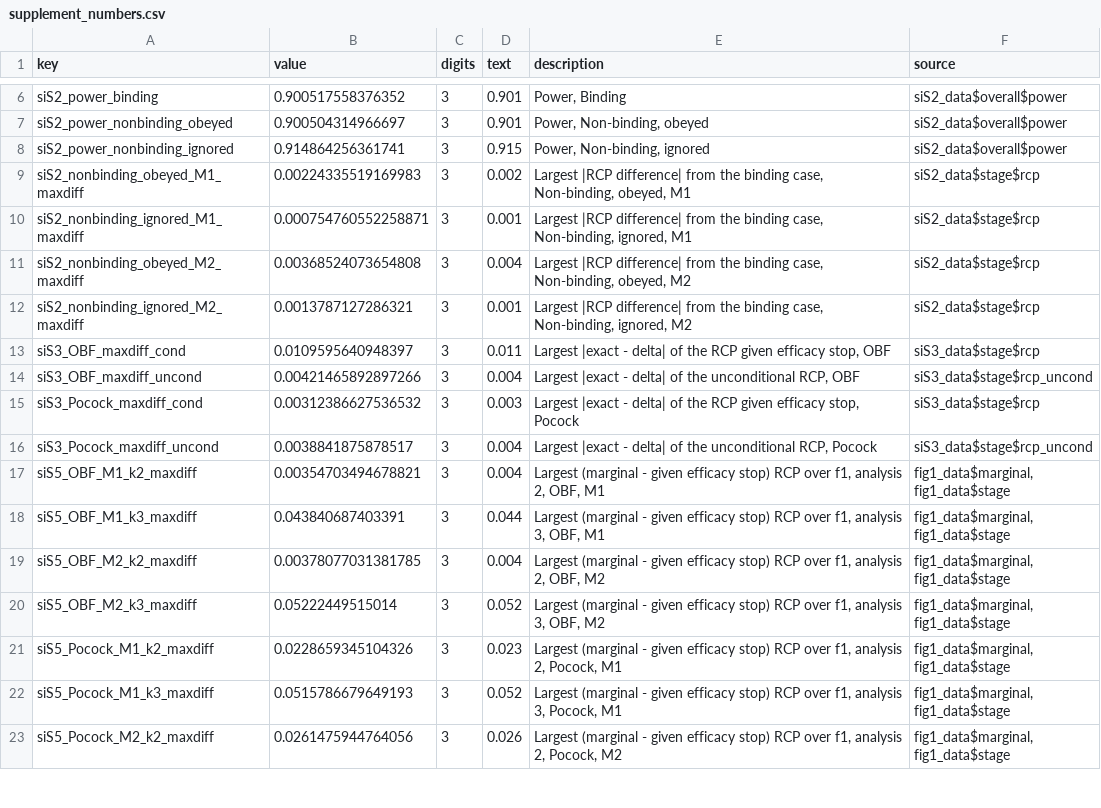
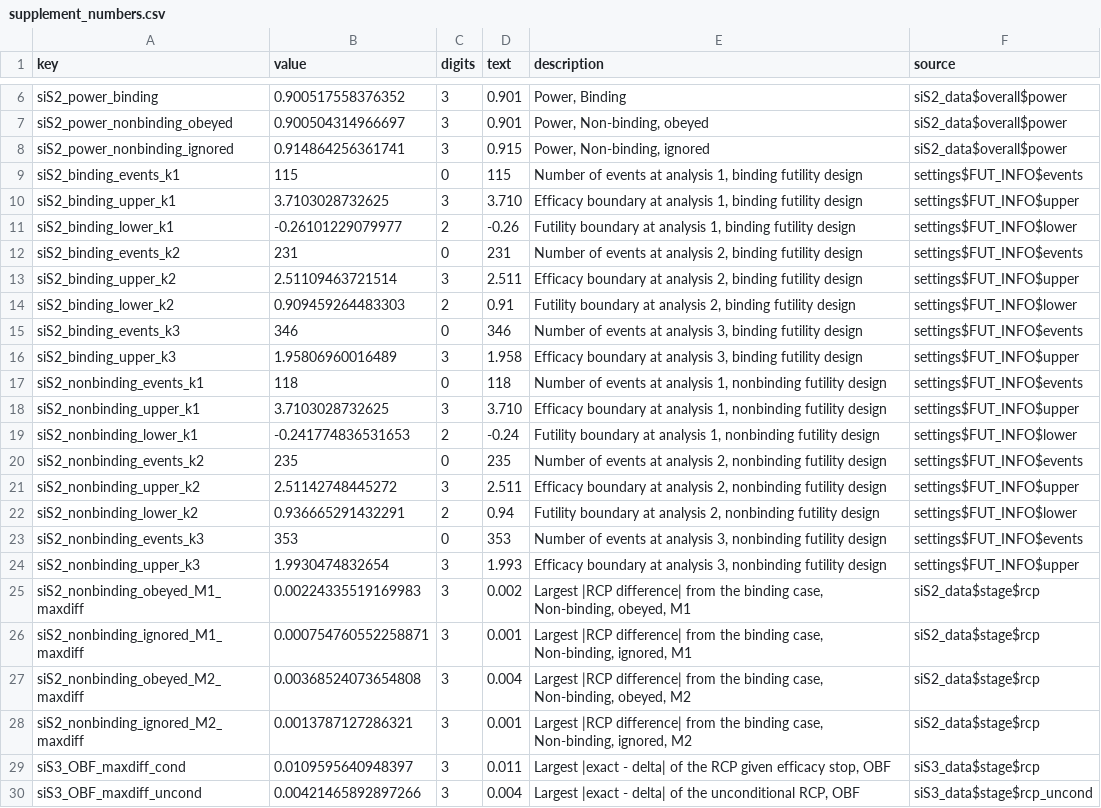
Before and after one commit to gosukehommaEX/rcpgsd, a CSV file: inst/sup_info/results/supplement_numbers.csv, drawn as a sheet; only a part is shown, gaps mark what is left out; the shorter side is filled out with more unchanged rows; the diff names each change by its address in the sheet, - before the commit and + after, or states it on an @@ line.

```diff
--- a/inst/sup_info/results/supplement_numbers.csv
+++ b/inst/sup_info/results/supplement_numbers.csv
+row 9: siS2_binding_events_k1 | 115 | 0 | 115 | Number of events at analysis 1, binding futility design | settings$FUT_INFO$events
+row 10: siS2_binding_upper_k1 | 3.7103028732625 | 3 | 3.710 | Efficacy boundary at analysis 1, binding futility design | settings$FUT_INFO$upper
+row 11: siS2_binding_lower_k1 | -0.26101229079977 | 2 | -0.26 | Futility boundary at analysis 1, binding futility design | settings$FUT_INFO$lower
+row 12: siS2_binding_events_k2 | 231 | 0 | 231 | Number of events at analysis 2, binding futility design | settings$FUT_INFO$events
+row 13: siS2_binding_upper_k2 | 2.51109463721514 | 3 | 2.511 | Efficacy boundary at analysis 2, binding futility design | settings$FUT_INFO$upper
+row 14: siS2_binding_lower_k2 | 0.909459264483303 | 2 | 0.91 | Futility boundary at analysis 2, binding futility design | settings$FUT_INFO$lower
+row 15: siS2_binding_events_k3 | 346 | 0 | 346 | Number of events at analysis 3, binding futility design | settings$FUT_INFO$events
+row 16: siS2_binding_upper_k3 | 1.95806960016489 | 3 | 1.958 | Efficacy boundary at analysis 3, binding futility design | settings$FUT_INFO$upper
+row 17: siS2_nonbinding_events_k1 | 118 | 0 | 118 | Number of events at analysis 1, nonbinding futility design | settings$FUT_INFO$events
+row 18: siS2_nonbinding_upper_k1 | 3.7103028732625 | 3 | 3.710 | Efficacy boundary at analysis 1, nonbinding futility design | settings$FUT_INFO$upper
+row 19: siS2_nonbinding_lower_k1 | -0.241774836531653 | 2 | -0.24 | Futility boundary at analysis 1, nonbinding futility design | settings$FUT_INFO$lower
+row 20: siS2_nonbinding_events_k2 | 235 | 0 | 235 | Number of events at analysis 2, nonbinding futility design | settings$FUT_INFO$events
+row 21: siS2_nonbinding_upper_k2 | 2.51142748445272 | 3 | 2.511 | Efficacy boundary at analysis 2, nonbinding futility design | settings$FUT_INFO$upper
+row 22: siS2_nonbinding_lower_k2 | 0.936665291432291 | 2 | 0.94 | Futility boundary at analysis 2, nonbinding futility design | settings$FUT_INFO$lower
+row 23: siS2_nonbinding_events_k3 | 353 | 0 | 353 | Number of events at analysis 3, nonbinding futility design | settings$FUT_INFO$events
+row 24: siS2_nonbinding_upper_k3 | 1.9930474832654 | 3 | 1.993 | Efficacy boundary at analysis 3, nonbinding futility design | settings$FUT_INFO$upper
```
Also changed, not shown: inst/scripts/number_locations.csv, 14 other files.
